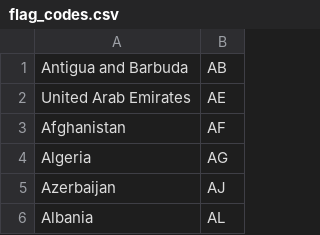
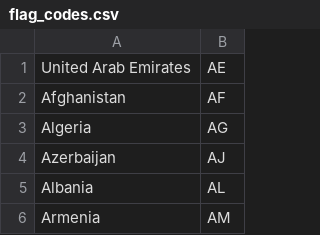
Before and after one commit to JohnAguZ/JA_Flags_Quiz, a CSV file: flag_codes.csv, drawn as a sheet; only a part is shown; the shorter side is filled out with more unchanged rows; the diff names each change by its address in the sheet, - before the commit and + after, or states it on an @@ line.

```diff
--- a/flag_codes.csv
+++ b/flag_codes.csv
-row 1: Antigua and Barbuda | AB
```
Also changed, not shown: 1 other file.
